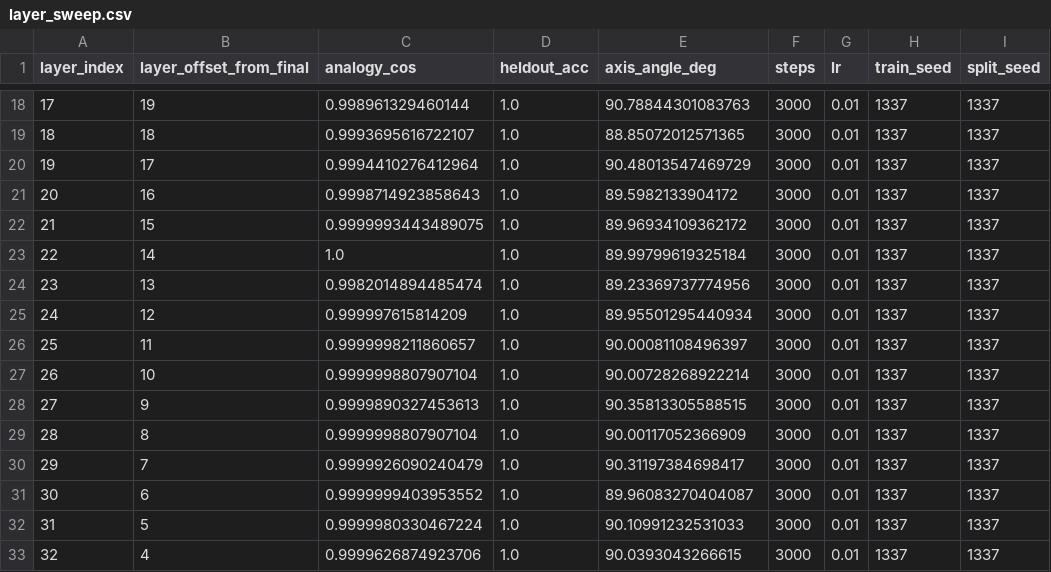
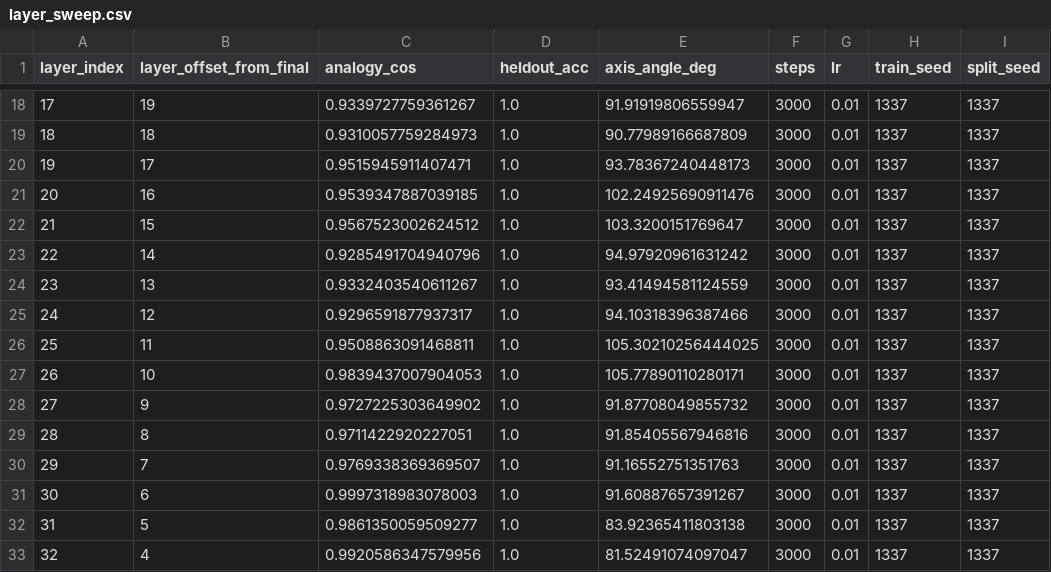
Before and after one commit to lbrichards/qwen-analogy-codec, a CSV file: results/layer_sweep.csv, drawn as a sheet; only a part is shown, gaps mark what is left out; the diff covers the shown part only.

```diff
--- a/results/layer_sweep.csv
+++ b/results/layer_sweep.csv
@@ -18,16 +18,16 @@ layer_index,layer_offset_from_final,analogy_cos,heldout_acc,axis_angle_deg,steps
-17,19,0.998961329460144,1.0,90.78844301083763,3000,0.01,1337,1337
-18,18,0.9993695616722107,1.0,88.85072012571365,3000,0.01,1337,1337
-19,17,0.9994410276412964,1.0,90.48013547469729,3000,0.01,1337,1337
-20,16,0.9998714923858643,1.0,89.5982133904172,3000,0.01,1337,1337
-21,15,0.9999993443489075,1.0,89.96934109362172,3000,0.01,1337,1337
-22,14,1.0,1.0,89.99799619325184,3000,0.01,1337,1337
-23,13,0.9982014894485474,1.0,89.23369737774956,3000,0.01,1337,1337
-24,12,0.999997615814209,1.0,89.95501295440934,3000,0.01,1337,1337
-25,11,0.9999998211860657,1.0,90.00081108496397,3000,0.01,1337,1337
-26,10,0.9999998807907104,1.0,90.00728268922214,3000,0.01,1337,1337
-27,9,0.9999890327453613,1.0,90.35813305588515,3000,0.01,1337,1337
-28,8,0.9999998807907104,1.0,90.00117052366909,3000,0.01,1337,1337
-29,7,0.9999926090240479,1.0,90.31197384698417,3000,0.01,1337,1337
-30,6,0.9999999403953552,1.0,89.96083270404087,3000,0.01,1337,1337
-31,5,0.9999980330467224,1.0,90.10991232531033,3000,0.01,1337,1337
-32,4,0.9999626874923706,1.0,90.0393043266615,3000,0.01,1337,1337
+17,19,0.9339727759361267,1.0,91.91919806559947,3000,0.01,1337,1337
+18,18,0.9310057759284973,1.0,90.77989166687809,3000,0.01,1337,1337
+19,17,0.9515945911407471,1.0,93.78367240448173,3000,0.01,1337,1337
+20,16,0.9539347887039185,1.0,102.24925690911476,3000,0.01,1337,1337
+21,15,0.9567523002624512,1.0,103.3200151769647,3000,0.01,1337,1337
+22,14,0.9285491704940796,1.0,94.97920961631242,3000,0.01,1337,1337
+23,13,0.9332403540611267,1.0,93.41494581124559,3000,0.01,1337,1337
+24,12,0.9296591877937317,1.0,94.10318396387466,3000,0.01,1337,1337
+25,11,0.9508863091468811,1.0,105.30210256444025,3000,0.01,1337,1337
+26,10,0.9839437007904053,1.0,105.77890110280171,3000,0.01,1337,1337
+27,9,0.9727225303649902,1.0,91.87708049855732,3000,0.01,1337,1337
+28,8,0.9711422920227051,1.0,91.85405567946816,3000,0.01,1337,1337
+29,7,0.9769338369369507,1.0,91.16552751351763,3000,0.01,1337,1337
+30,6,0.9997318983078003,1.0,91.60887657391267,3000,0.01,1337,1337
+31,5,0.9861350059509277,1.0,83.92365411803138,3000,0.01,1337,1337
+32,4,0.9920586347579956,1.0,81.52491074097047,3000,0.01,1337,1337
```
Also changed, not shown: 40 edited cells elsewhere in this file, 5 other files.
